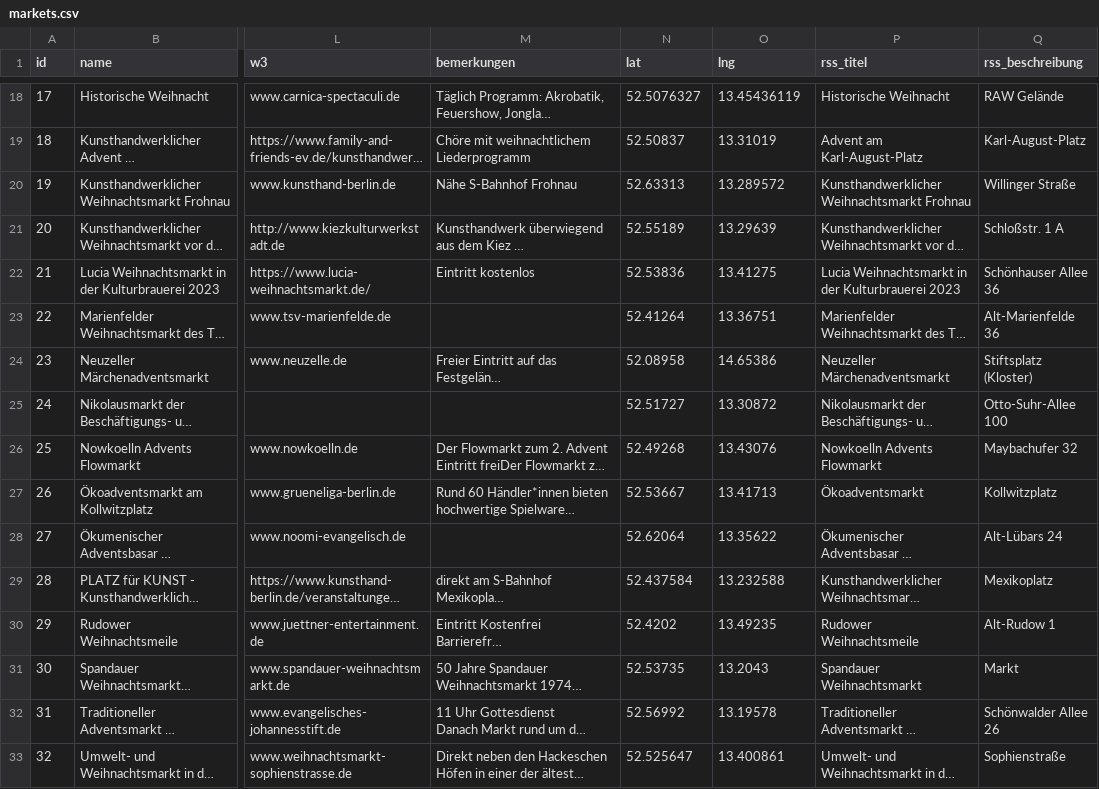
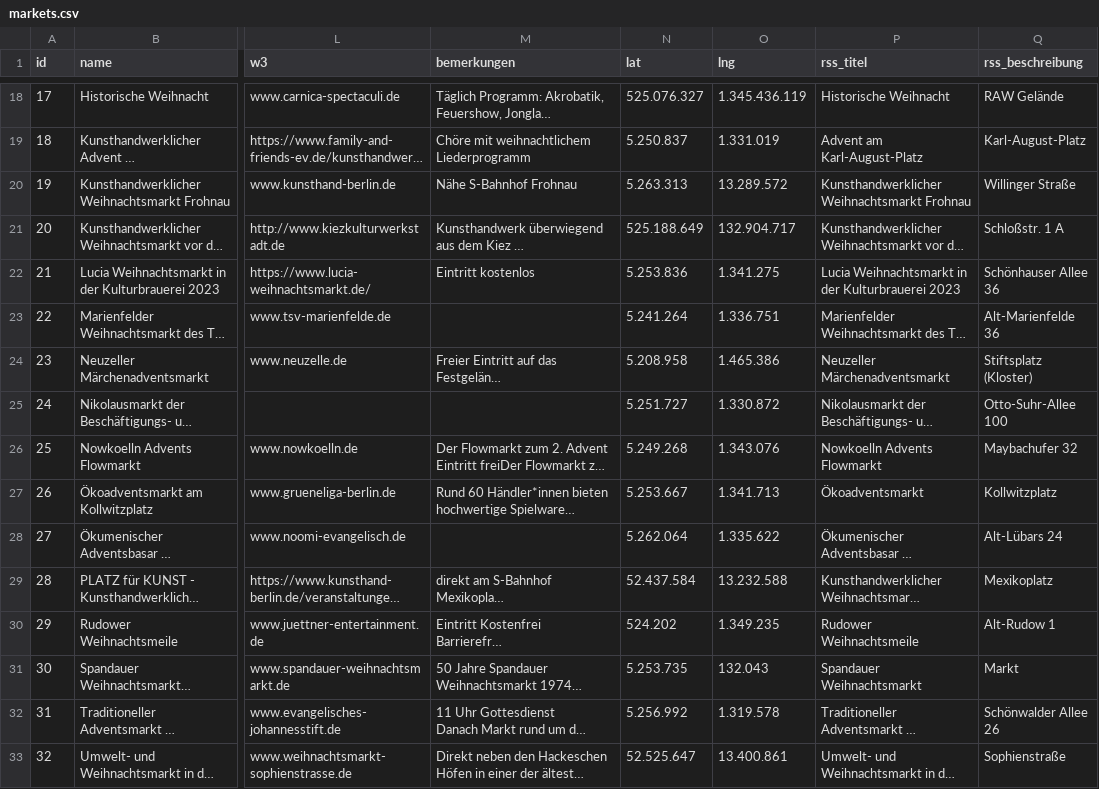
Before and after one commit to technologiestiftung/weihnachtsmarktkarte, a CSV file: public/markets.csv, drawn as a sheet; only a part is shown, gaps mark what is left out; long unchanged cells end in …; the diff covers the shown part only; the diff names each change by its address in the sheet, - before the commit and + after, or states it on an @@ line.

```diff
--- a/public/markets.csv
+++ b/public/markets.csv
-N18 (lat): 52.5076327
+N18 (lat): 525.076.327
-O18 (lng): 13.45436119
+O18 (lng): 1.345.436.119
-N19 (lat): 52.50837
+N19 (lat): 5.250.837
-O19 (lng): 13.31019
+O19 (lng): 1.331.019
-N20 (lat): 52.63313
+N20 (lat): 5.263.313
-O20 (lng): 13.289572
+O20 (lng): 13.289.572
-N21 (lat): 52.55189
+N21 (lat): 525.188.649
-O21 (lng): 13.29639
+O21 (lng): 132.904.717
-N22 (lat): 52.53836
+N22 (lat): 5.253.836
-O22 (lng): 13.41275
+O22 (lng): 1.341.275
-N23 (lat): 52.41264
+N23 (lat): 5.241.264
-O23 (lng): 13.36751
+O23 (lng): 1.336.751
-N24 (lat): 52.08958
+N24 (lat): 5.208.958
-O24 (lng): 14.65386
+O24 (lng): 1.465.386
-N25 (lat): 52.51727
+N25 (lat): 5.251.727
-O25 (lng): 13.30872
+O25 (lng): 1.330.872
-N26 (lat): 52.49268
+N26 (lat): 5.249.268
-O26 (lng): 13.43076
+O26 (lng): 1.343.076
-N27 (lat): 52.53667
+N27 (lat): 5.253.667
-O27 (lng): 13.41713
+O27 (lng): 1.341.713
-N28 (lat): 52.62064
+N28 (lat): 5.262.064
-O28 (lng): 13.35622
+O28 (lng): 1.335.622
-N29 (lat): 52.437584
+N29 (lat): 52.437.584
-O29 (lng): 13.232588
+O29 (lng): 13.232.588
-N30 (lat): 52.4202
+N30 (lat): 524.202
-O30 (lng): 13.49235
+O30 (lng): 1.349.235
-N31 (lat): 52.53735
+N31 (lat): 5.253.735
-O31 (lng): 13.2043
+O31 (lng): 132.043
-N32 (lat): 52.56992
+N32 (lat): 5.256.992
-O32 (lng): 13.19578
+O32 (lng): 1.319.578
-N33 (lat): 52.525647
+N33 (lat): 52.525.647
-O33 (lng): 13.400861
+O33 (lng): 13.400.861
```
Also changed, not shown: 78 edited cells elsewhere in this file.
